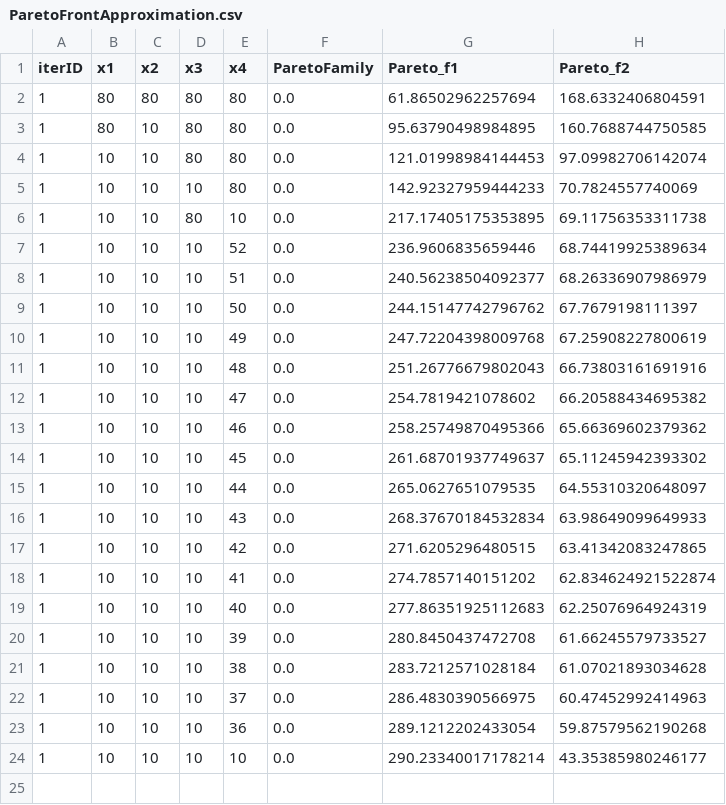
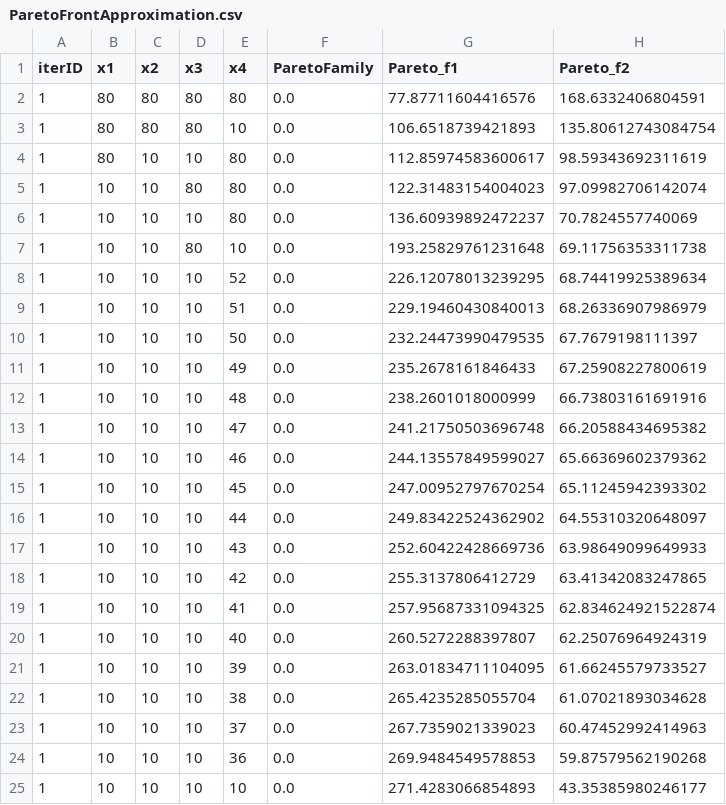
Before and after one commit to hoanglocla9/cdn_configuration_optimization, a CSV file: DGEMO/result/cdn_ram/default/custom/0/ParetoFrontApproximation.csv, drawn as a sheet.

```diff
--- a/DGEMO/result/cdn_ram/default/custom/0/ParetoFrontApproximation.csv
+++ b/DGEMO/result/cdn_ram/default/custom/0/ParetoFrontApproximation.csv
@@ -1,24 +1,25 @@
 iterID,x1,x2,x3,x4,ParetoFamily,Pareto_f1,Pareto_f2
-1,80,80,80,80,0.0,61.86502962257694,168.6332406804591
-1,80,10,80,80,0.0,95.63790498984895,160.7688744750585
-1,10,10,80,80,0.0,121.01998984144453,97.09982706142074
-1,10,10,10,80,0.0,142.92327959444233,70.7824557740069
-1,10,10,80,10,0.0,217.17405175353895,69.11756353311738
-1,10,10,10,52,0.0,236.9606835659446,68.74419925389634
-1,10,10,10,51,0.0,240.56238504092377,68.26336907986979
-1,10,10,10,50,0.0,244.15147742796762,67.7679198111397
-1,10,10,10,49,0.0,247.72204398009768,67.25908227800619
-1,10,10,10,48,0.0,251.26776679802043,66.73803161691916
-1,10,10,10,47,0.0,254.7819421078602,66.20588434695382
-1,10,10,10,46,0.0,258.25749870495366,65.66369602379362
-1,10,10,10,45,0.0,261.68701937749637,65.11245942393302
-1,10,10,10,44,0.0,265.0627651079535,64.55310320648097
-1,10,10,10,43,0.0,268.37670184532834,63.98649099649933
-1,10,10,10,42,0.0,271.6205296480515,63.41342083247865
-1,10,10,10,41,0.0,274.7857140151202,62.834624921522874
-1,10,10,10,40,0.0,277.86351925112683,62.25076964924319
-1,10,10,10,39,0.0,280.8450437472708,61.66245579733527
-1,10,10,10,38,0.0,283.7212571028184,61.07021893034628
-1,10,10,10,37,0.0,286.4830390566975,60.47452992414963
-1,10,10,10,36,0.0,289.1212202433054,59.87579562190268
-1,10,10,10,10,0.0,290.23340017178214,43.35385980246177
+1,80,80,80,80,0.0,77.87711604416576,168.6332406804591
+1,80,80,80,10,0.0,106.6518739421893,135.80612743084754
+1,80,10,10,80,0.0,112.85974583600617,98.59343692311619
+1,10,10,80,80,0.0,122.31483154004023,97.09982706142074
+1,10,10,10,80,0.0,136.60939892472237,70.7824557740069
+1,10,10,80,10,0.0,193.25829761231648,69.11756353311738
+1,10,10,10,52,0.0,226.12078013239295,68.74419925389634
+1,10,10,10,51,0.0,229.19460430840013,68.26336907986979
+1,10,10,10,50,0.0,232.24473990479535,67.7679198111397
+1,10,10,10,49,0.0,235.2678161846433,67.25908227800619
+1,10,10,10,48,0.0,238.2601018000999,66.73803161691916
+1,10,10,10,47,0.0,241.21750503696748,66.20588434695382
+1,10,10,10,46,0.0,244.13557849599027,65.66369602379362
+1,10,10,10,45,0.0,247.00952797670254,65.11245942393302
+1,10,10,10,44,0.0,249.83422524362902,64.55310320648097
+1,10,10,10,43,0.0,252.60422428669736,63.98649099649933
+1,10,10,10,42,0.0,255.3137806412729,63.41342083247865
+1,10,10,10,41,0.0,257.95687331094325,62.834624921522874
+1,10,10,10,40,0.0,260.5272288397807,62.25076964924319
+1,10,10,10,39,0.0,263.01834711104095,61.66245579733527
+1,10,10,10,38,0.0,265.4235285055704,61.07021893034628
+1,10,10,10,37,0.0,267.7359021339023,60.47452992414963
+1,10,10,10,36,0.0,269.9484549578853,59.87579562190268
+1,10,10,10,10,0.0,271.4283066854893,43.35385980246177
```
Also changed, not shown: DGEMO/result/cdn_ram/default/custom/0/EvaluatedSamples.csv, DGEMO/result/cdn_ram/default/custom/0/ParetoFrontEvaluated.csv, 3 other files.
